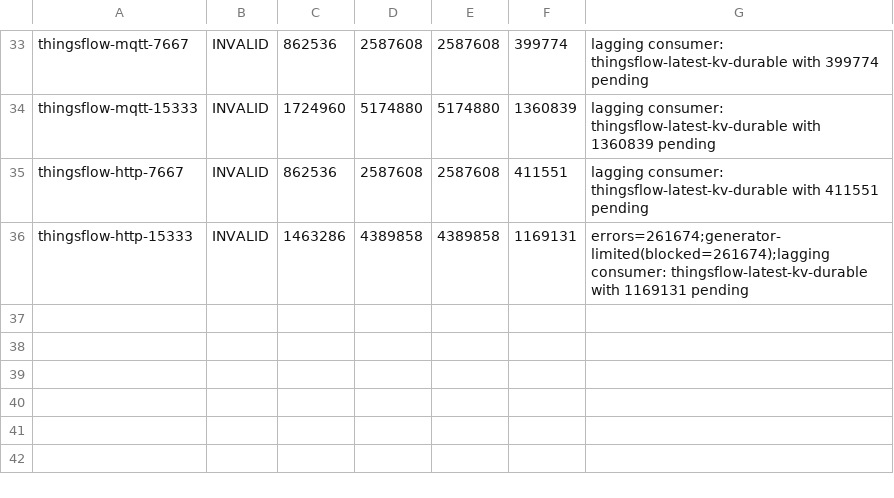
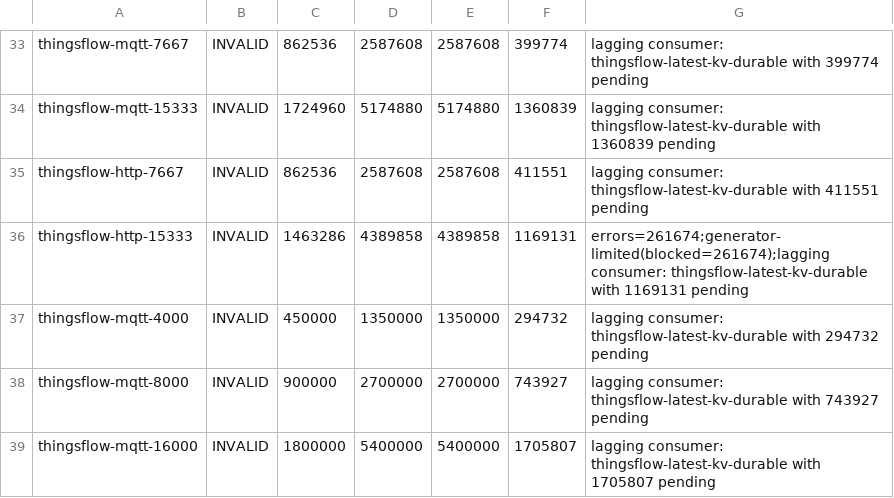
Before and after one commit to lirei-lab/thingsflow, a TSV file: benchmarks/results-fair/verdicts.tsv, drawn as a sheet; only a part is shown, gaps mark what is left out; the diff names each change by its address in the sheet, - before the commit and + after, or states it on an @@ line.

```diff
--- a/benchmarks/results-fair/verdicts.tsv
+++ b/benchmarks/results-fair/verdicts.tsv
+row 37: thingsflow-mqtt-4000 | INVALID | 450000 | 1350000 | 1350000 | 294732 | lagging consumer: thingsflow-latest-kv-durable with 294732 pending
+row 38: thingsflow-mqtt-8000 | INVALID | 900000 | 2700000 | 2700000 | 743927 | lagging consumer: thingsflow-latest-kv-durable with 743927 pending
+row 39: thingsflow-mqtt-16000 | INVALID | 1800000 | 5400000 | 5400000 | 1705807 | lagging consumer: thingsflow-latest-kv-durable with 1705807 pending
```
Also changed, not shown: 4 other files.
